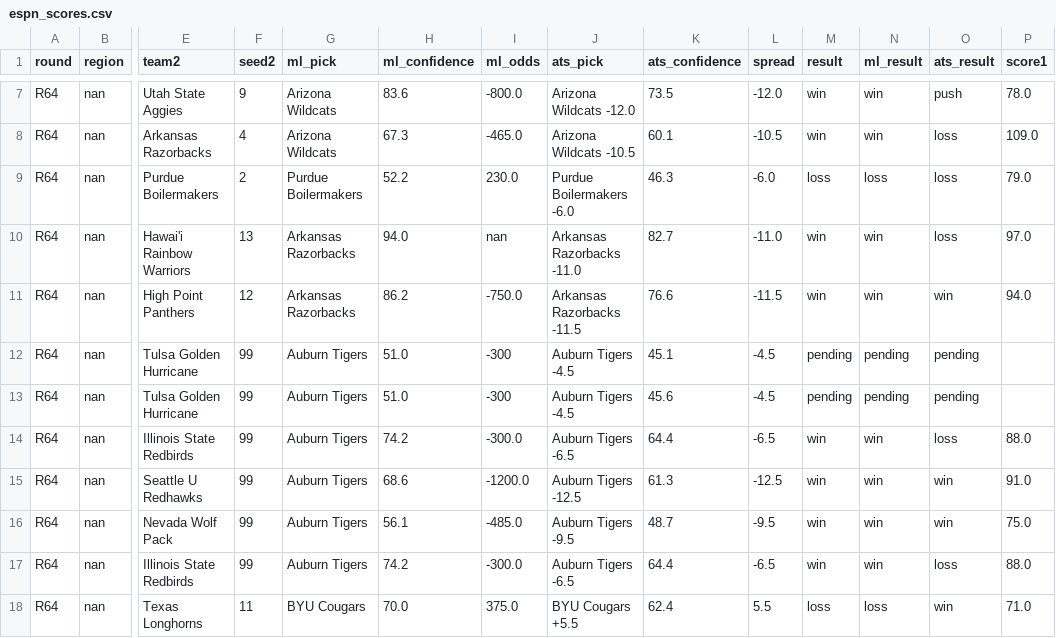
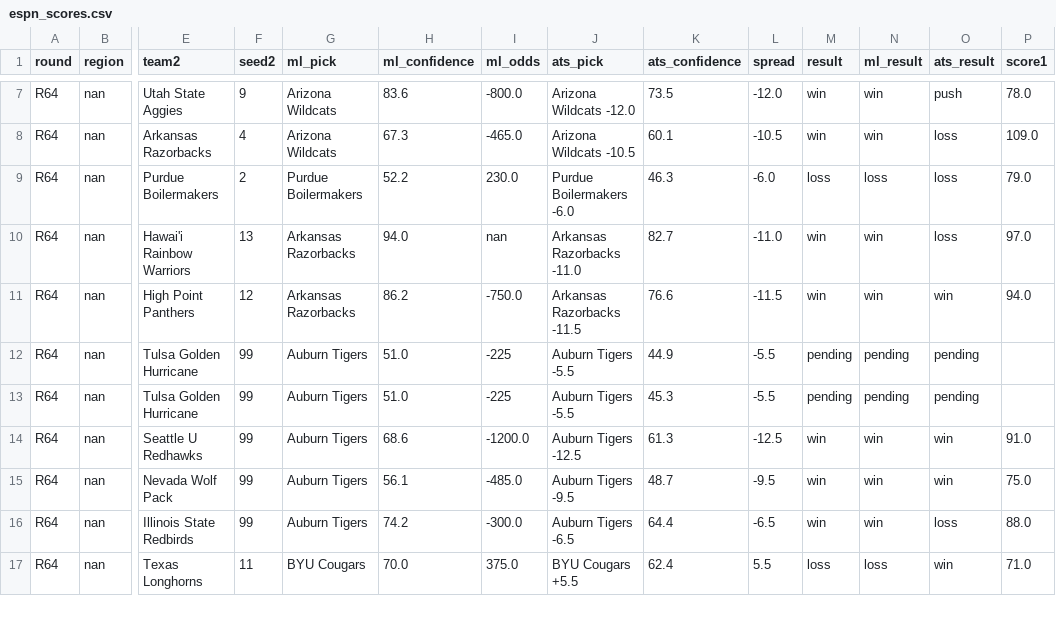
Before and after one commit to ctorres2406/sixth-sense-strategy, a CSV file: data/espn_scores.csv, drawn as a sheet; only a part is shown, gaps mark what is left out; rows hold the shown columns only; the diff covers the shown part only; the diff names each change by its address in the sheet, - before the commit and + after, or states it on an @@ line.

```diff
--- a/data/espn_scores.csv
+++ b/data/espn_scores.csv
-I12:I13 (ml_odds): -300
+I12:I13 (ml_odds): -225
-J12:J13 (ats_pick): Auburn Tigers -4.5
+J12:J13 (ats_pick): Auburn Tigers -5.5
-K12 (ats_confidence): 45.1
+K12 (ats_confidence): 44.9
-L12:L13 (spread): -4.5
+L12:L13 (spread): -5.5
-K13 (ats_confidence): 45.6
+K13 (ats_confidence): 45.3
-row 14: R64 | nan | Illinois State Redbirds | 99 | Auburn Tigers | 74.2 | -300.0 | Auburn Tigers -6.5 | 64.4 | -6.5 | win | win | loss | 88.0
```
Also changed, not shown: 2 removed rows and 24 edited cells elsewhere in this file, data/momentum_profiles.csv, data/tourney_schedule.csv, 1 other file.
